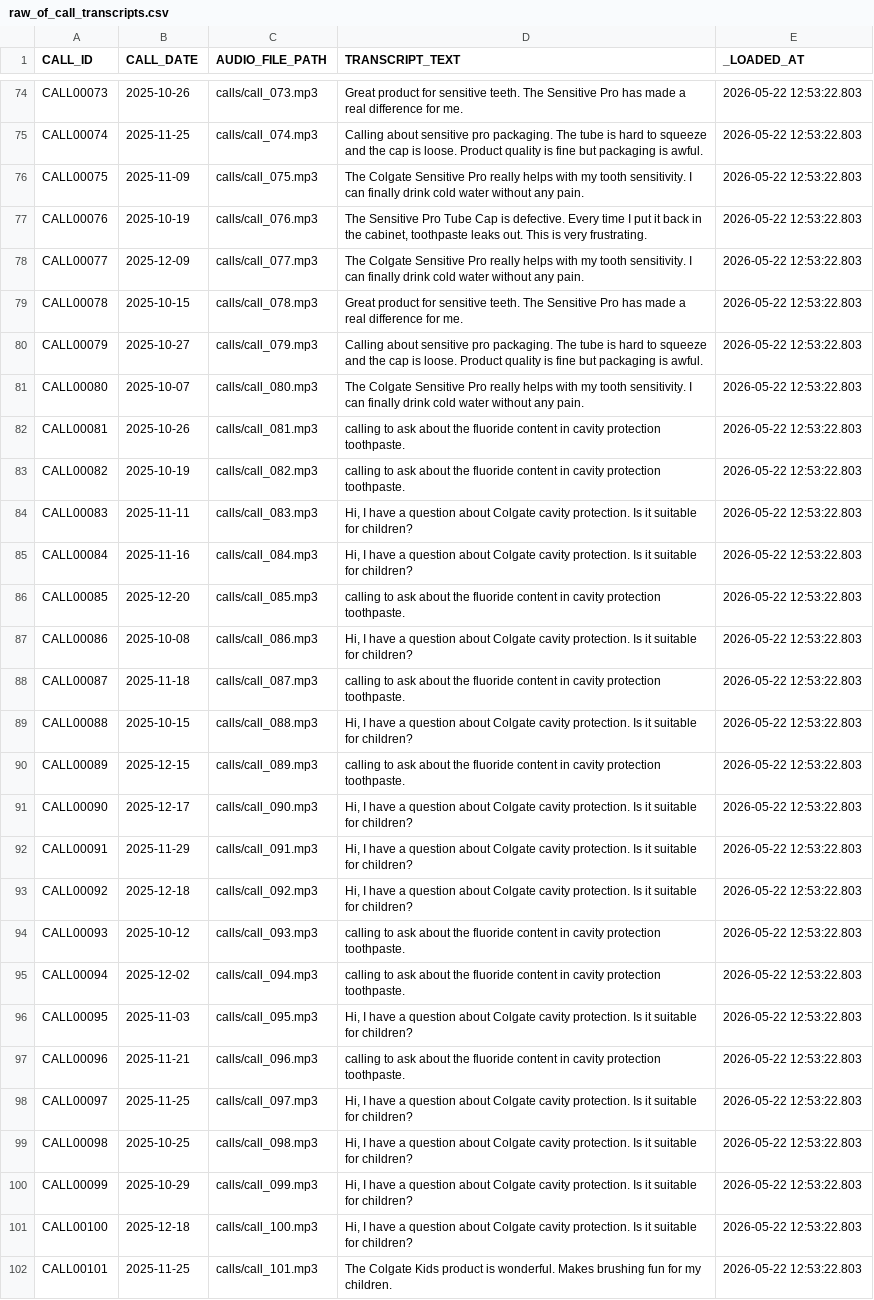
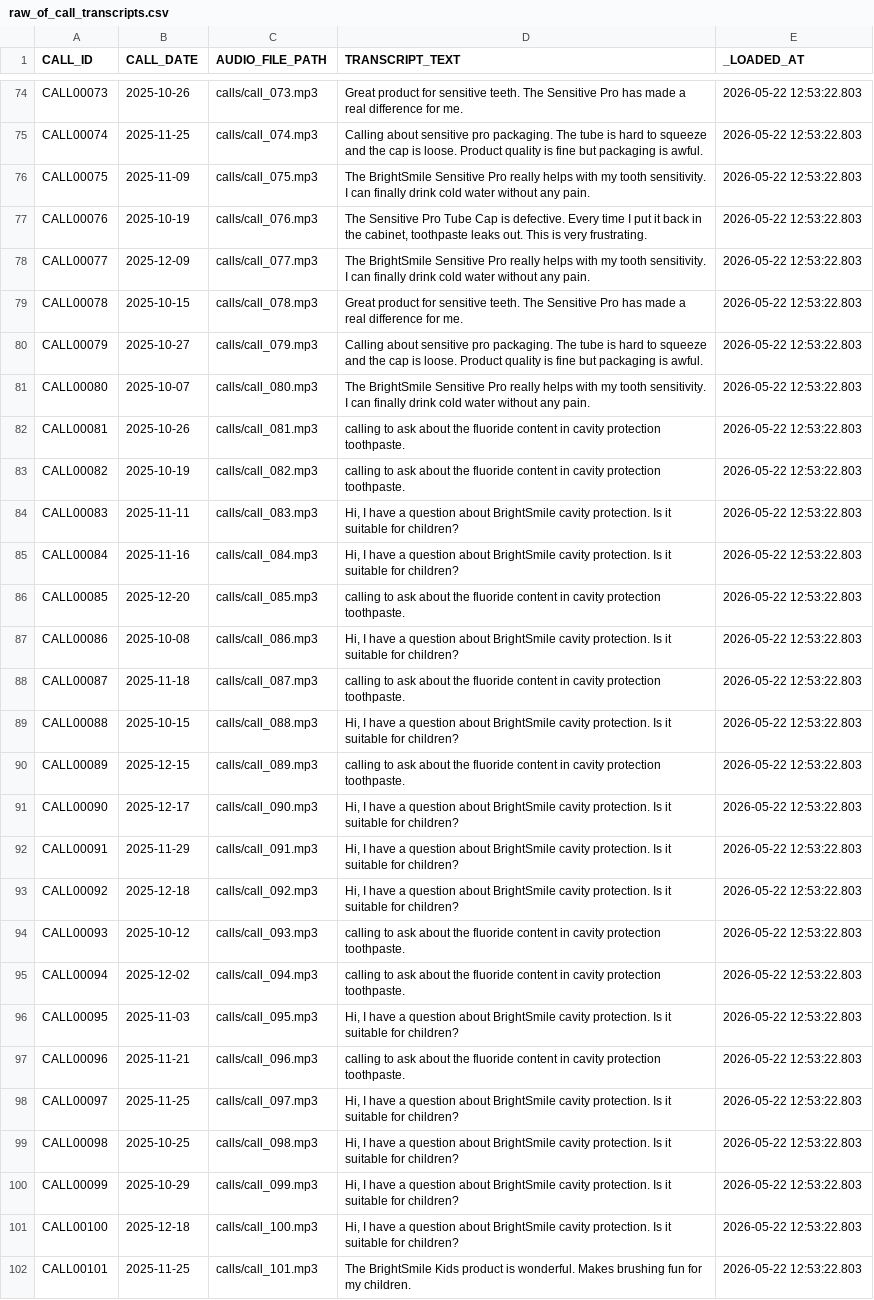
Before and after one commit to sfc-gh-amgupta/new_sku_commercialization, a CSV file: data/consumer_insights/raw_of_call_transcripts.csv, drawn as a sheet; only a part is shown, gaps mark what is left out; the diff covers the shown part only; the diff names each change by its address in the sheet, - before the commit and + after, or states it on an @@ line.

Commit message:
Fix agent auth and remove customer name from public repo
- Add GRANT USAGE ON AGENT to 08_create_agent.sql (fixes error 399513)
- Replace 'Colgate' with 'BrightSmile' in all CSV data files
- Add agent auth troubleshooting entry to deploy skill

.... Generated with [Cortex Code](https://docs.snowflake.com/en/user-guide/cortex-code/cortex-code)

Co-Authored-By: Cortex Code <noreply@snowflake.com>

```diff
--- a/data/consumer_insights/raw_of_call_transcripts.csv
+++ b/data/consumer_insights/raw_of_call_transcripts.csv
-D76 (TRANSCRIPT_TEXT): The Colgate Sensitive Pro…
+D76 (TRANSCRIPT_TEXT): The BrightSmile Sensitive Pro…
-D78 (TRANSCRIPT_TEXT): The Colgate Sensitive Pro…
+D78 (TRANSCRIPT_TEXT): The BrightSmile Sensitive Pro…
-D81 (TRANSCRIPT_TEXT): The Colgate Sensitive Pro…
+D81 (TRANSCRIPT_TEXT): The BrightSmile Sensitive Pro…
-D84:D85 (TRANSCRIPT_TEXT): …question about Colgate cavity protection.…
+D84:D85 (TRANSCRIPT_TEXT): …question about BrightSmile cavity protection.…
-D87 (TRANSCRIPT_TEXT): …question about Colgate cavity protection.…
+D87 (TRANSCRIPT_TEXT): …question about BrightSmile cavity protection.…
-D89 (TRANSCRIPT_TEXT): …question about Colgate cavity protection.…
+D89 (TRANSCRIPT_TEXT): …question about BrightSmile cavity protection.…
-D91:D93 (TRANSCRIPT_TEXT): …question about Colgate cavity protection.…
+D91:D93 (TRANSCRIPT_TEXT): …question about BrightSmile cavity protection.…
-D96 (TRANSCRIPT_TEXT): …question about Colgate cavity protection.…
+D96 (TRANSCRIPT_TEXT): …question about BrightSmile cavity protection.…
-D98:D101 (TRANSCRIPT_TEXT): …question about Colgate cavity protection.…
+D98:D101 (TRANSCRIPT_TEXT): …question about BrightSmile cavity protection.…
-D102 (TRANSCRIPT_TEXT): The Colgate Kids product…
+D102 (TRANSCRIPT_TEXT): The BrightSmile Kids product…
```
Also changed, not shown: 102 edited cells elsewhere in this file, data/consumer_insights/raw_of_social_media_feedback.csv, 2 other files.
